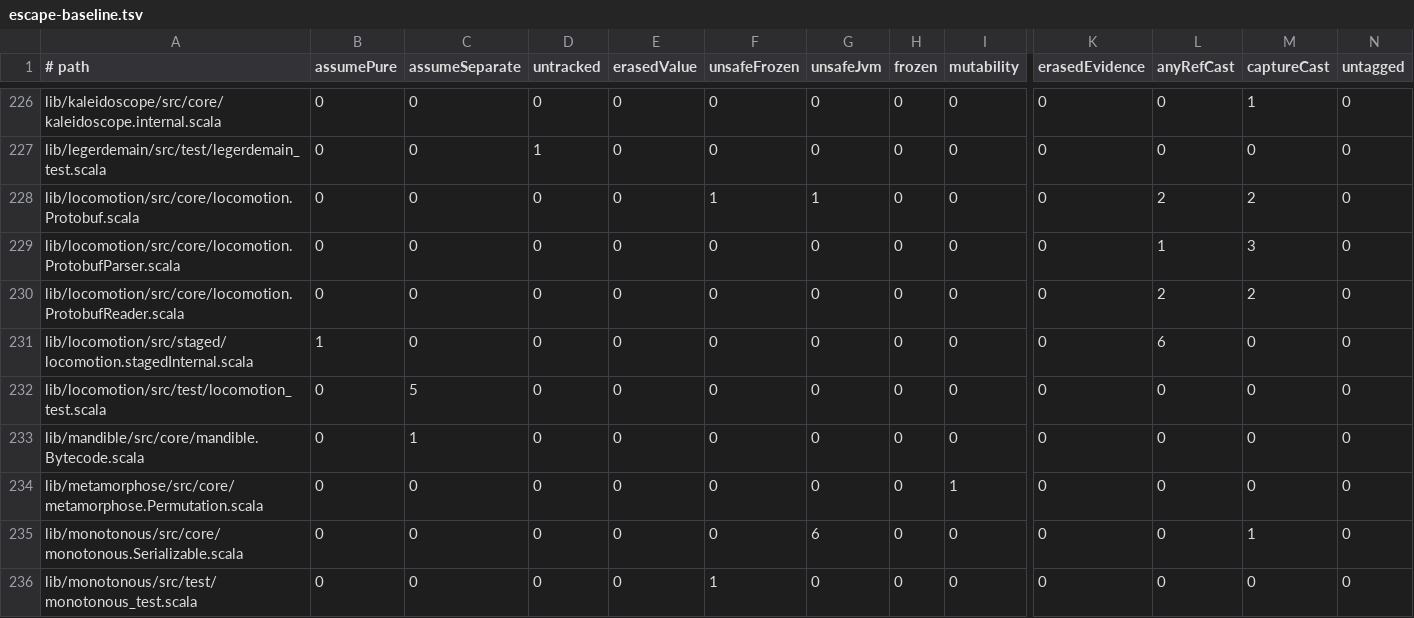
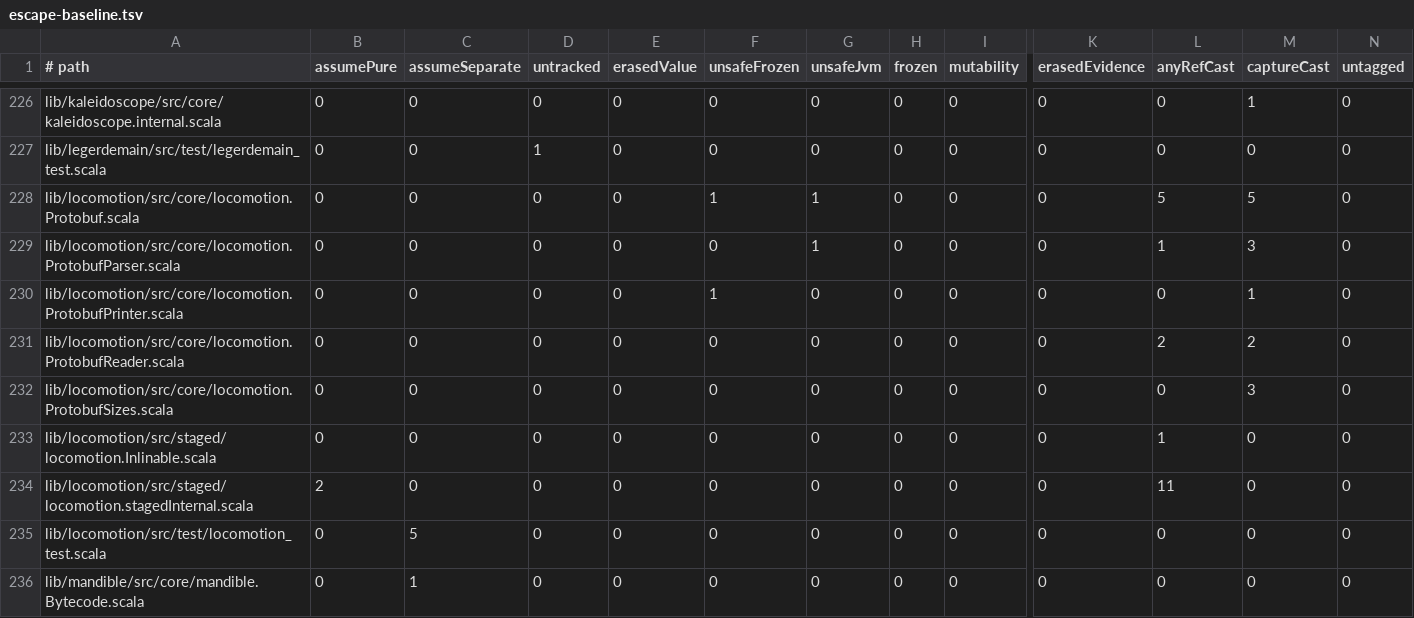
Before and after one commit to propensive/soundness, a TSV file: etc/escape-baseline.tsv, drawn as a sheet; only a part is shown, gaps mark what is left out; the shorter side is filled out with more unchanged rows; addresses are those after the commit; rows hold the shown columns only; the diff names each change by its address in the sheet, - before the commit and + after, or states it on an @@ line.

```diff
--- a/etc/escape-baseline.tsv
+++ b/etc/escape-baseline.tsv
-L228 (anyRefCast): 2
+L228 (anyRefCast): 5
-M228 (captureCast): 2
+M228 (captureCast): 5
-G229 (unsafeJvm): 0
+G229 (unsafeJvm): 1
+row 230: lib/locomotion/src/core/locomotion.ProtobufPrinter.scala | 0 | 0 | 0 | 0 | 1 | 0 | 0 | 0 | 0 | 0 | 1 | 0
+row 232: lib/locomotion/src/core/locomotion.ProtobufSizes.scala | 0 | 0 | 0 | 0 | 0 | 0 | 0 | 0 | 0 | 0 | 3 | 0
+row 233: lib/locomotion/src/staged/locomotion.Inlinable.scala | 0 | 0 | 0 | 0 | 0 | 0 | 0 | 0 | 0 | 1 | 0 | 0
-B234 (assumePure): 1
+B234 (assumePure): 2
-L234 (anyRefCast): 6
+L234 (anyRefCast): 11
```
Also changed, not shown: 9 other files.
